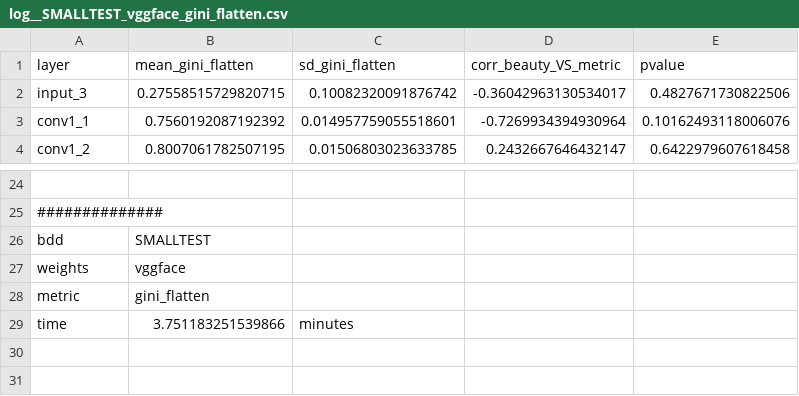
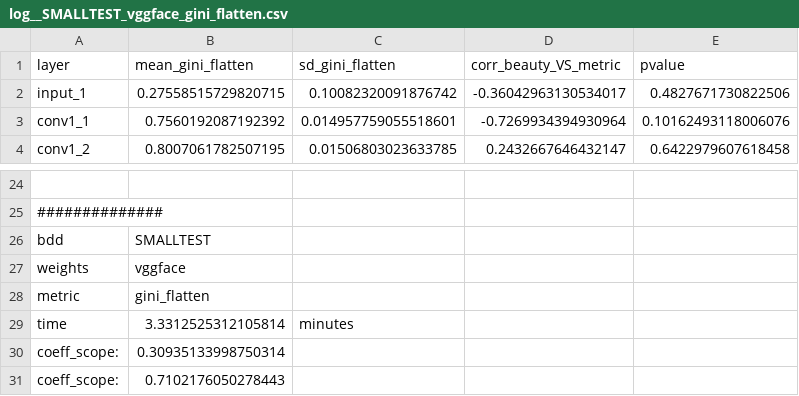
Before and after one commit to NicolasDS-BB/internship_cefe_2021, a CSV file: results/smalltest/log__SMALLTEST_vggface_gini_flatten.csv, drawn as a sheet; only a part is shown, gaps mark what is left out.

```diff
--- a/results/smalltest/log__SMALLTEST_vggface_gini_flatten.csv
+++ b/results/smalltest/log__SMALLTEST_vggface_gini_flatten.csv
@@ -1,3 +1,3 @@
 layer;mean_gini_flatten;sd_gini_flatten;corr_beauty_VS_metric;pvalue;
-input_3;0.27558515729820715;0.10082320091876742;-0.36042963130534017;0.4827671730822506;
+input_1;0.27558515729820715;0.10082320091876742;-0.36042963130534017;0.4827671730822506;
 conv1_1;0.7560192087192392;0.014957759055518601;-0.7269934394930964;0.10162493118006076;
@@ -28,2 +28,4 @@ weights;vggface
 metric;gini_flatten
-time;3.751183251539866;minutes
+time;3.3312525312105814;minutes
+coeff_scope: ;0.30935133998750314
+coeff_scope: ;0.7102176050278443
```
Also changed, not shown: results/CFD/log__CFD_vggface_L0.csv, 11 other files.
